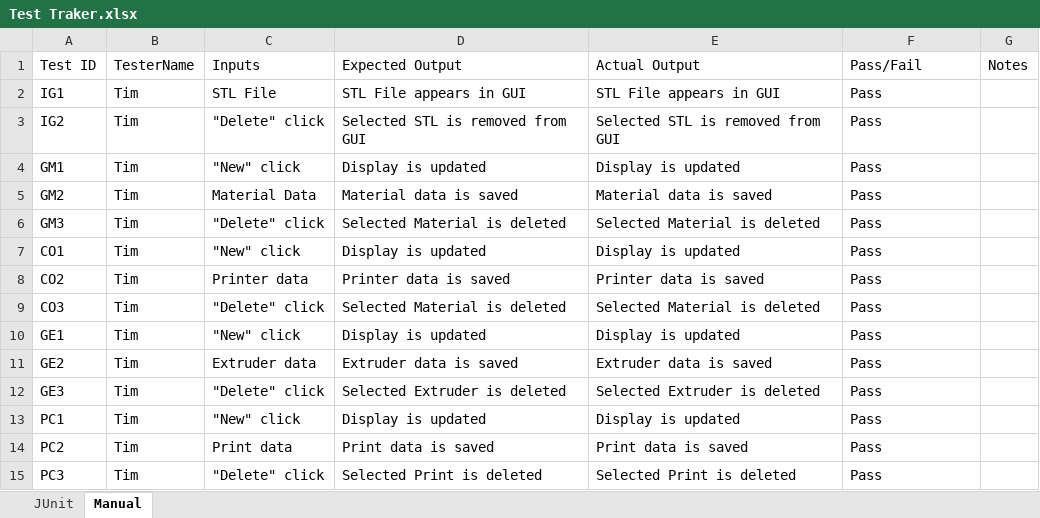
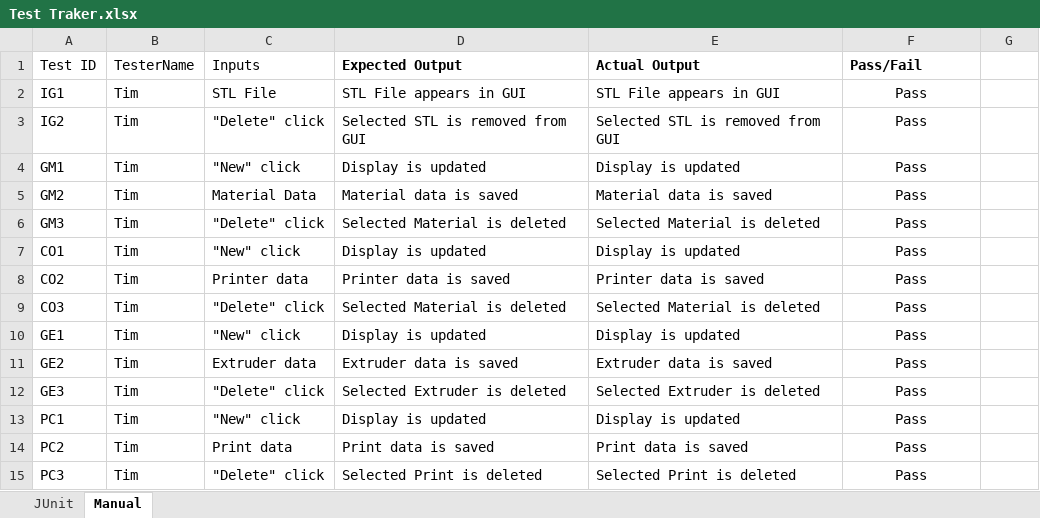
Before and after one commit to qpHalcy0n/SRDesign, an Excel workbook: Test Plan/Test Traker.xlsx, sheet Manual, drawn as a sheet; only a part is shown; values as stored, in another font and other column widths than the file's, no borders; the diff covers the shown part only; the diff names each change by its address in the sheet, - before the commit and + after, or states it on an @@ line.

```diff
--- a/Test Plan/Test Traker.xlsx (sheet Manual)
+++ b/Test Plan/Test Traker.xlsx (sheet Manual)
-D1:F1 bold: off
+D1:F1 bold: on
-G1: Notes
+G1: (empty)
-F2:F15 alignment: left
+F2:F15 alignment: center
```
Also changed, not shown: 8 added rows, 25 edited cells and cell formats elsewhere in this sheet, sheet JUnit.
